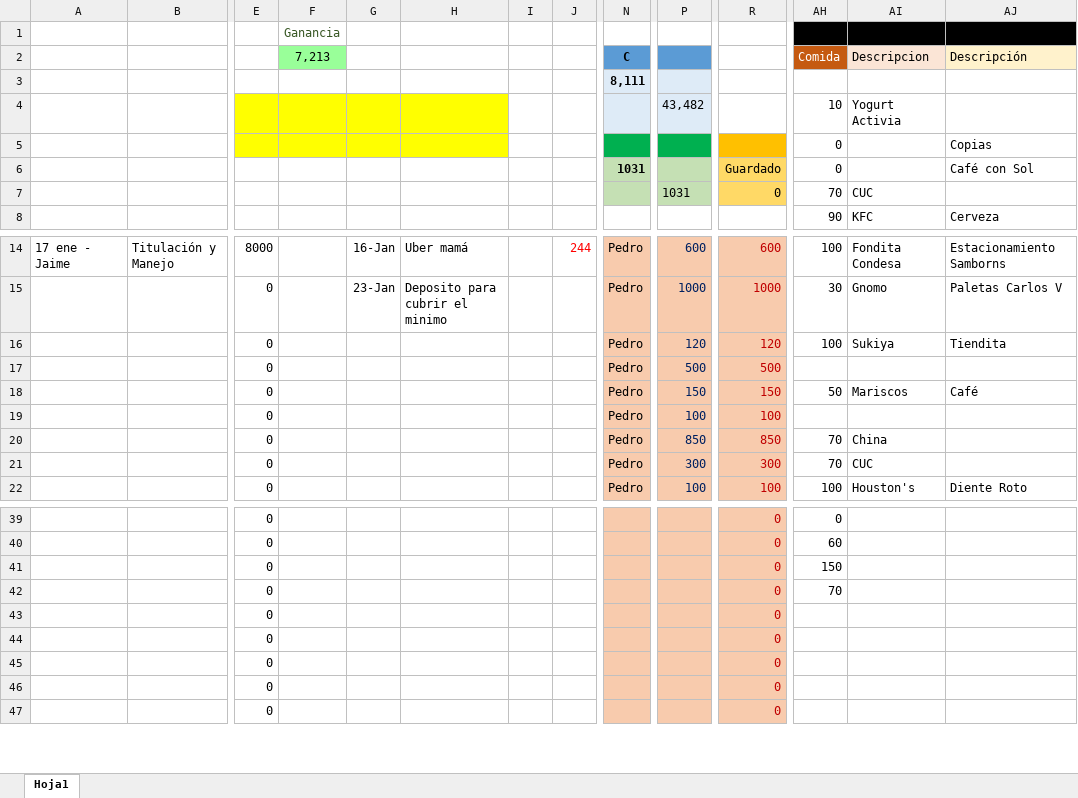
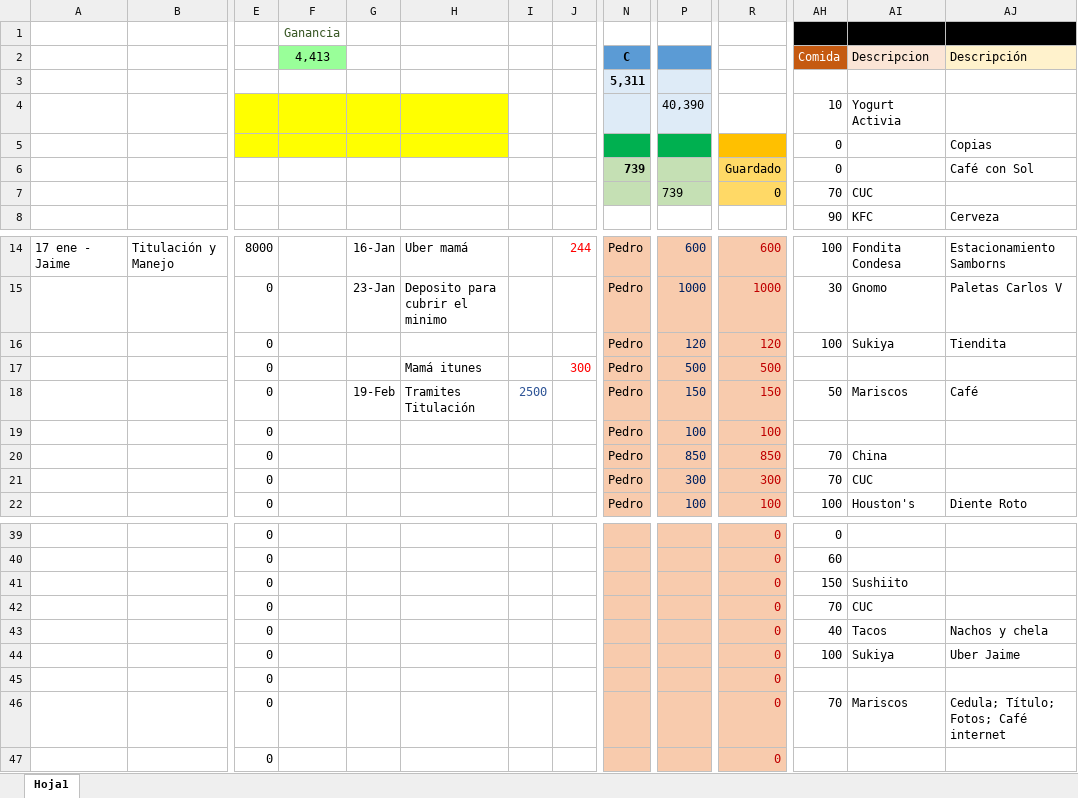
Before and after one commit to Adrifelcha/Adrifelcha, an Excel workbook: Finanzas/1_Ene-Feb-Mar_2018.xlsx, sheet Hoja1, drawn as a sheet; only a part is shown, gaps mark what is left out; values as stored, in another font and other column widths than the file's, no borders; removed rows and columns are numbered as before the commit, all else as after; rows hold the shown columns only; the diff names each change by its address in the sheet, - before the commit and + after, or states it on an @@ line.

```diff
--- a/Finanzas/1_Ene-Feb-Mar_2018.xlsx (sheet Hoja1)
+++ b/Finanzas/1_Ene-Feb-Mar_2018.xlsx (sheet Hoja1)
-F2: 7,213
+F2: 4,413
-N3 (C): 8,111
+N3 (C): 5,311
-P4: 43,482
+P4: 40,390
-N6 (C): 1031
+N6 (C): 739
-P7: 1031
+P7: 739
-H17: (empty)
+H17: Mamá itunes
-J17: (empty)
+J17: 300
-G18: (empty)
+G18: 19-Feb
-H18: (empty)
+H18: Tramites Titulación
-I18: (empty)
+I18: 2500
-AI41 (Descripcion): (empty)
+AI41 (Descripcion): Sushiito
-AI42 (Descripcion): (empty)
+AI42 (Descripcion): CUC
-row 43:  |  | 0 |  |  |  |  |  |  |  | 0
-row 44:  |  | 0 |  |  |  |  |  |  |  | 0
+row 43:  |  | 0 |  |  |  |  |  |  |  | 0 | 40 | Tacos | Nachos y chela
+row 44:  |  | 0 |  |  |  |  |  |  |  | 0 | 100 | Sukiya | Uber Jaime
-row 46:  |  | 0 |  |  |  |  |  |  |  | 0
+row 46:  |  | 0 |  |  |  |  |  |  |  | 0 | 70 | Mariscos | Cedula; Título; Fotos; Café internet
```
Also changed, not shown: 10 other files.
